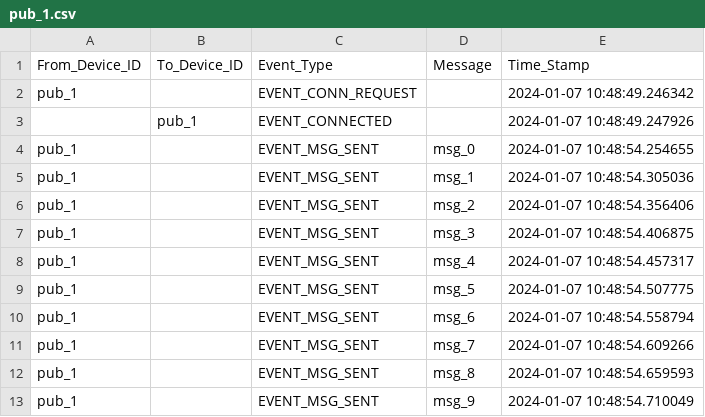
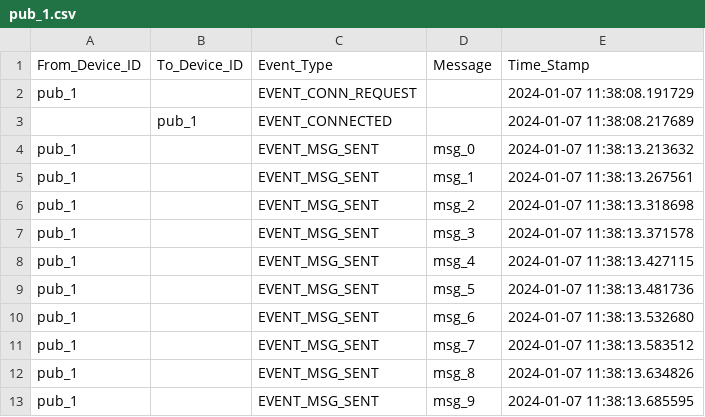
Before and after one commit to adnan333bd/iot-ht2023-data-protocols, a CSV file: src/network/mqtt/log/csv/pub_1.csv, drawn as a sheet.

```diff
--- a/src/network/mqtt/log/csv/pub_1.csv
+++ b/src/network/mqtt/log/csv/pub_1.csv
@@ -1,13 +1,13 @@
 From_Device_ID,To_Device_ID,Event_Type,Message,Time_Stamp
-pub_1,,EVENT_CONN_REQUEST,,2024-01-07 10:48:49.246342
-,pub_1,EVENT_CONNECTED,,2024-01-07 10:48:49.247926
-pub_1,,EVENT_MSG_SENT,msg_0,2024-01-07 10:48:54.254655
-pub_1,,EVENT_MSG_SENT,msg_1,2024-01-07 10:48:54.305036
-pub_1,,EVENT_MSG_SENT,msg_2,2024-01-07 10:48:54.356406
-pub_1,,EVENT_MSG_SENT,msg_3,2024-01-07 10:48:54.406875
-pub_1,,EVENT_MSG_SENT,msg_4,2024-01-07 10:48:54.457317
-pub_1,,EVENT_MSG_SENT,msg_5,2024-01-07 10:48:54.507775
-pub_1,,EVENT_MSG_SENT,msg_6,2024-01-07 10:48:54.558794
-pub_1,,EVENT_MSG_SENT,msg_7,2024-01-07 10:48:54.609266
-pub_1,,EVENT_MSG_SENT,msg_8,2024-01-07 10:48:54.659593
-pub_1,,EVENT_MSG_SENT,msg_9,2024-01-07 10:48:54.710049
+pub_1,,EVENT_CONN_REQUEST,,2024-01-07 11:38:08.191729
+,pub_1,EVENT_CONNECTED,,2024-01-07 11:38:08.217689
+pub_1,,EVENT_MSG_SENT,msg_0,2024-01-07 11:38:13.213632
+pub_1,,EVENT_MSG_SENT,msg_1,2024-01-07 11:38:13.267561
+pub_1,,EVENT_MSG_SENT,msg_2,2024-01-07 11:38:13.318698
+pub_1,,EVENT_MSG_SENT,msg_3,2024-01-07 11:38:13.371578
+pub_1,,EVENT_MSG_SENT,msg_4,2024-01-07 11:38:13.427115
+pub_1,,EVENT_MSG_SENT,msg_5,2024-01-07 11:38:13.481736
+pub_1,,EVENT_MSG_SENT,msg_6,2024-01-07 11:38:13.532680
+pub_1,,EVENT_MSG_SENT,msg_7,2024-01-07 11:38:13.583512
+pub_1,,EVENT_MSG_SENT,msg_8,2024-01-07 11:38:13.634826
+pub_1,,EVENT_MSG_SENT,msg_9,2024-01-07 11:38:13.685595
```
Also changed, not shown: src/network/mqtt/log/csv/pub_2.csv, src/network/mqtt/log/csv/pub_3.csv, 5 other files.
